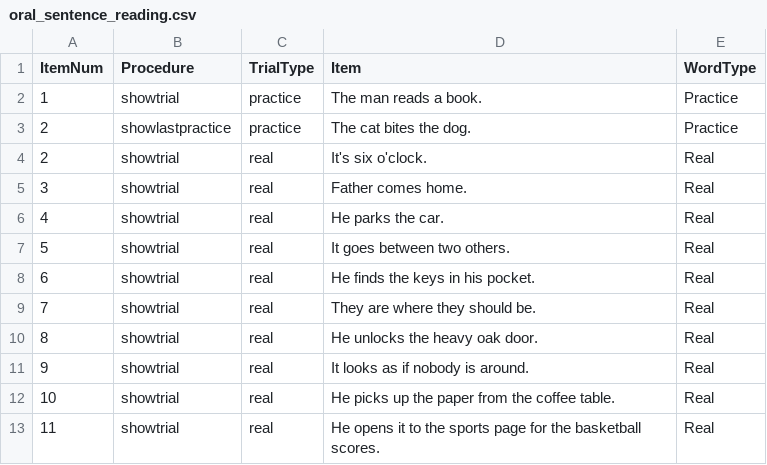
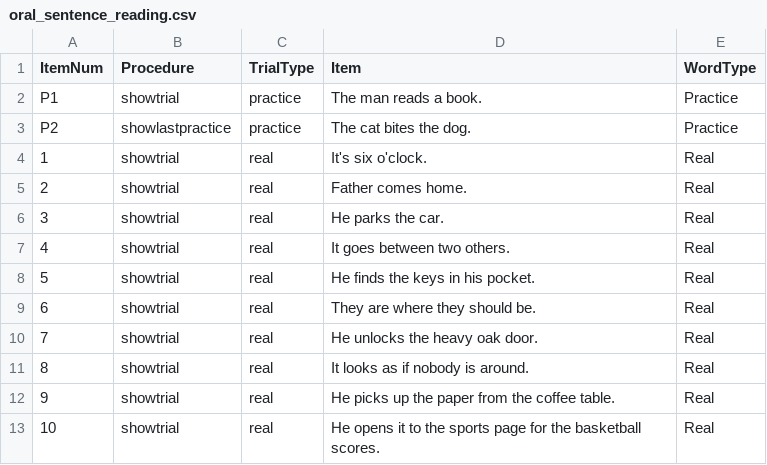
Before and after one commit to crlabgeorgetown/behavioral, a CSV file: static/wordReading/oral_sentence_reading.csv, drawn as a sheet.

```diff
--- a/static/wordReading/oral_sentence_reading.csv
+++ b/static/wordReading/oral_sentence_reading.csv
@@ -1,13 +1,13 @@
 ItemNum,Procedure,TrialType,Item,WordType
-1,showtrial,practice,The man reads a book.,Practice
-2,showlastpractice,practice,The cat bites the dog.,Practice
-2,showtrial,real,It's six o'clock.,Real
-3,showtrial,real,Father comes home.,Real
-4,showtrial,real,He parks the car.,Real
-5,showtrial,real,It goes between two others.,Real
-6,showtrial,real,He finds the keys in his pocket.,Real
-7,showtrial,real,They are where they should be.,Real
-8,showtrial,real,He unlocks the heavy oak door.,Real
-9,showtrial,real,It looks as if nobody is around.,Real
-10,showtrial,real,He picks up the paper from the coffee table.,Real
-11,showtrial,real,He opens it to the sports page for the basketball scores.,Real
+P1,showtrial,practice,The man reads a book.,Practice
+P2,showlastpractice,practice,The cat bites the dog.,Practice
+1,showtrial,real,It's six o'clock.,Real
+2,showtrial,real,Father comes home.,Real
+3,showtrial,real,He parks the car.,Real
+4,showtrial,real,It goes between two others.,Real
+5,showtrial,real,He finds the keys in his pocket.,Real
+6,showtrial,real,They are where they should be.,Real
+7,showtrial,real,He unlocks the heavy oak door.,Real
+8,showtrial,real,It looks as if nobody is around.,Real
+9,showtrial,real,He picks up the paper from the coffee table.,Real
+10,showtrial,real,He opens it to the sports page for the basketball scores.,Real
```
Also changed, not shown: 2 other files.
